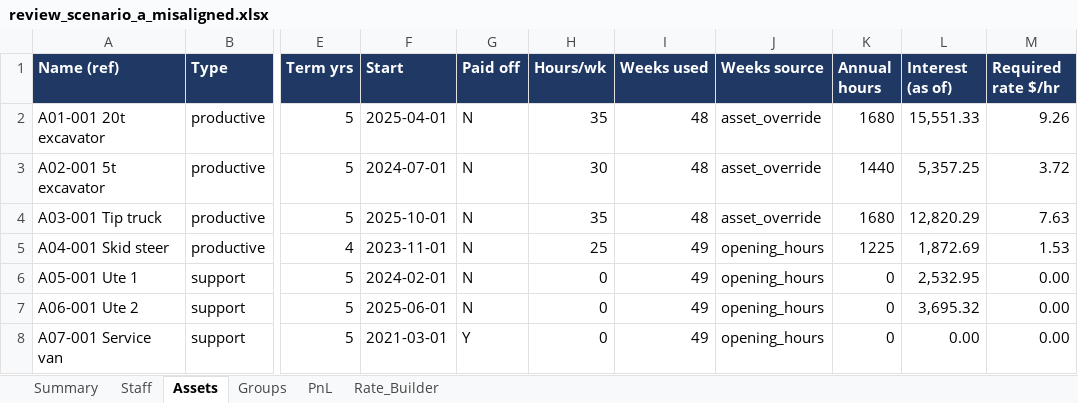
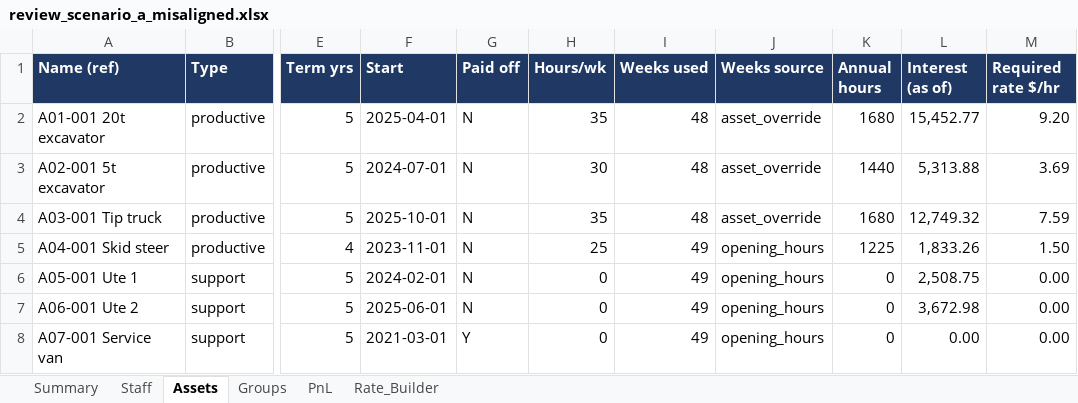
Before and after one commit to QSTools/qstools-v2, an Excel workbook: docs/fin_mirra_v6.1/Audit/v6_0/smoke_test/3.1 Stress Test/scenario_a_misaligned/review_scenario_a_misaligned.xlsx, sheet Assets, drawn as a sheet; only a part is shown, gaps mark what is left out; values as stored, in another font and other column widths than the file's, no borders; the diff names each change by its address in the sheet, - before the commit and + after, or states it on an @@ line.

```diff
--- a/docs/fin_mirra_v6.1/Audit/v6_0/smoke_test/3.1 Stress Test/scenario_a_misaligned/review_scenario_a_misaligned.xlsx (sheet Assets)
+++ b/docs/fin_mirra_v6.1/Audit/v6_0/smoke_test/3.1 Stress Test/scenario_a_misaligned/review_scenario_a_misaligned.xlsx (sheet Assets)
-L2 (Interest (as of)): 15,551.33
+L2 (Interest (as of)): 15,452.77
-M2 (Required rate $/hr): 9.26
+M2 (Required rate $/hr): 9.20
-L3 (Interest (as of)): 5,357.25
+L3 (Interest (as of)): 5,313.88
-M3 (Required rate $/hr): 3.72
+M3 (Required rate $/hr): 3.69
-L4 (Interest (as of)): 12,820.29
+L4 (Interest (as of)): 12,749.32
-M4 (Required rate $/hr): 7.63
+M4 (Required rate $/hr): 7.59
-L5 (Interest (as of)): 1,872.69
+L5 (Interest (as of)): 1,833.26
-M5 (Required rate $/hr): 1.53
+M5 (Required rate $/hr): 1.50
-L6 (Interest (as of)): 2,532.95
+L6 (Interest (as of)): 2,508.75
-L7 (Interest (as of)): 3,695.32
+L7 (Interest (as of)): 3,672.98
```
Also changed, not shown: sheet Summary, sheet PnL, sheet Staff, docs/fin_mirra_v6.1/Audit/v6_0/smoke_test/3.1 Stress Test/scenario_a/review_scenario_a.xlsx, 18 other files.
